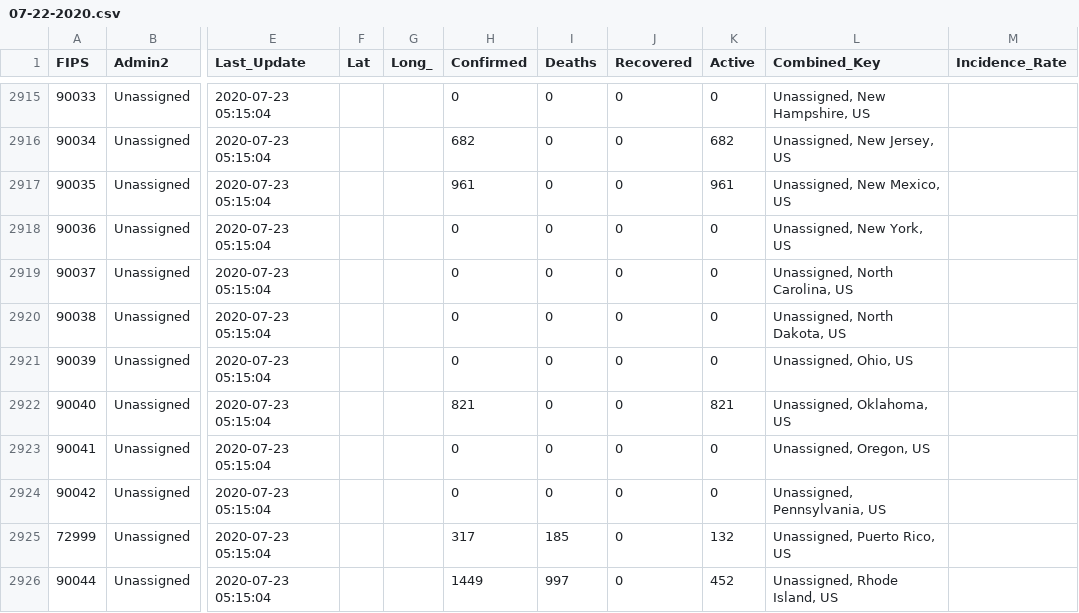
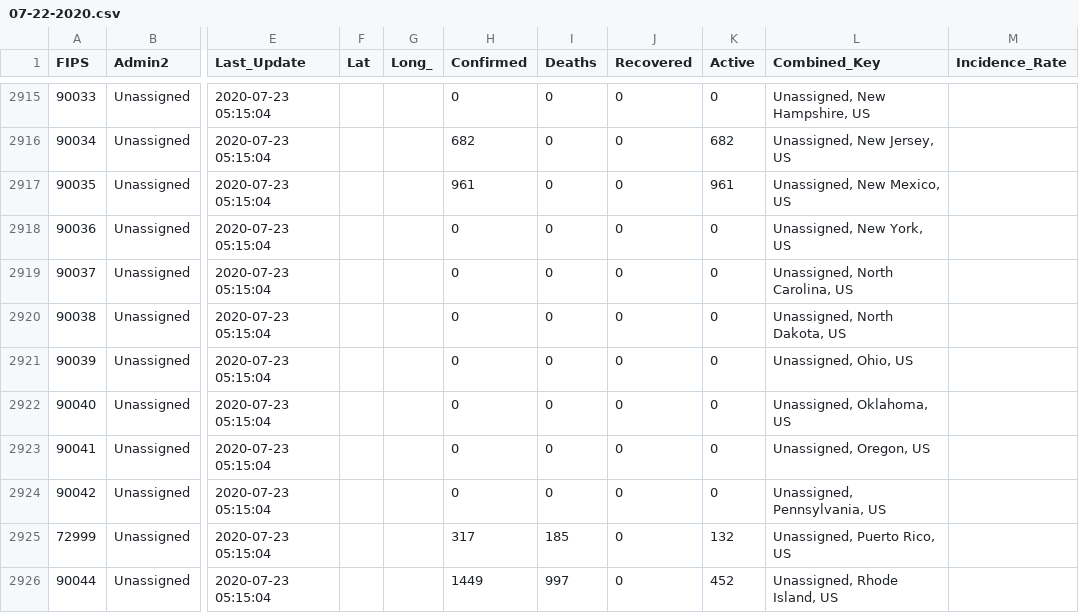
Before and after one commit to bschram/covid-data-public, a CSV file: data/cases-jhu/csse_covid_19_daily_reports/07-22-2020.csv, drawn as a sheet; only a part is shown, gaps mark what is left out; the diff names each change by its address in the sheet, - before the commit and + after, or states it on an @@ line.

```diff
--- a/data/cases-jhu/csse_covid_19_daily_reports/07-22-2020.csv
+++ b/data/cases-jhu/csse_covid_19_daily_reports/07-22-2020.csv
-H2922 (Confirmed): 821
+H2922 (Confirmed): 0
-K2922 (Active): 821
+K2922 (Active): 0
```
Also changed, not shown: data/covid-care-map/healthcare_capacity_data_state.csv, data/states/tx/tx_tsa_hospitalizations.csv, 10 other files.
